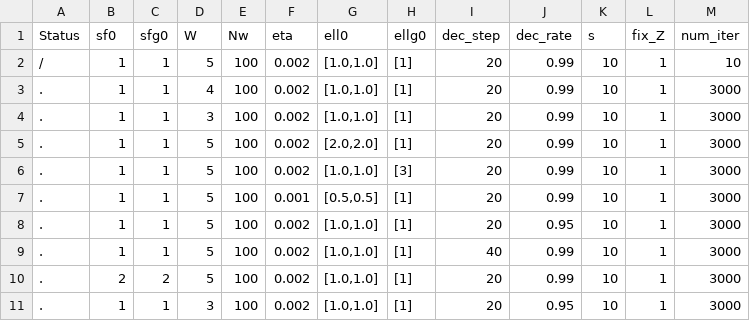
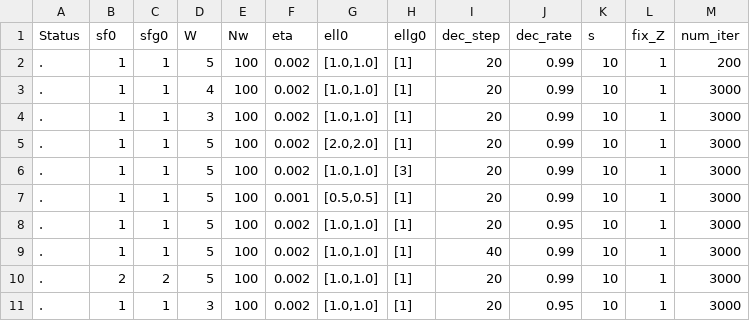
Before and after one commit to shimaohajime/pyro-npsde, a CSV file: tasks/yildiz_seshat_task1.csv, drawn as a sheet.

Commit message:
yildiz parallelized cross val

```diff
--- a/tasks/yildiz_seshat_task1.csv
+++ b/tasks/yildiz_seshat_task1.csv
@@ -1,3 +1,3 @@
 Status,sf0,sfg0,W,Nw,eta,ell0,ellg0,dec_step,dec_rate,s,fix_Z,num_iter
-/,1,1,5,100,0.002,"[1.0,1.0]",[1],20,0.99,10,1,10
+.,1,1,5,100,0.002,"[1.0,1.0]",[1],20,0.99,10,1,200
 .,1,1,4,100,0.002,"[1.0,1.0]",[1],20,0.99,10,1,3000
```
Also changed, not shown: 1 other file.
